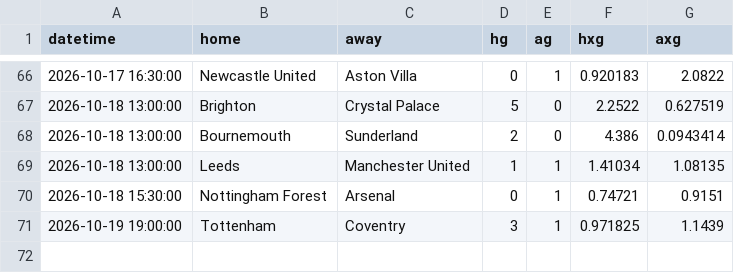
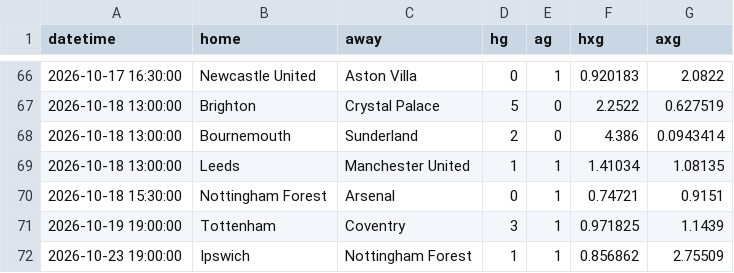
Before and after one commit to Armann13/valuebet, a CSV file: data/raw/xg/E0_2627.csv, drawn as a sheet; only a part is shown, gaps mark what is left out.

```diff
--- a/data/raw/xg/E0_2627.csv
+++ b/data/raw/xg/E0_2627.csv
@@ -71 +71,2 @@ datetime,home,away,hg,ag,hxg,axg
 2026-10-19 19:00:00,Tottenham,Coventry,3,1,0.971825,1.1439
+2026-10-23 19:00:00,Ipswich,Nottingham Forest,1,1,0.856862,2.75509
```
Also changed, not shown: data/raw/milli/espn.csv, data/raw/xg/D1_2627.csv, 7 other files.
